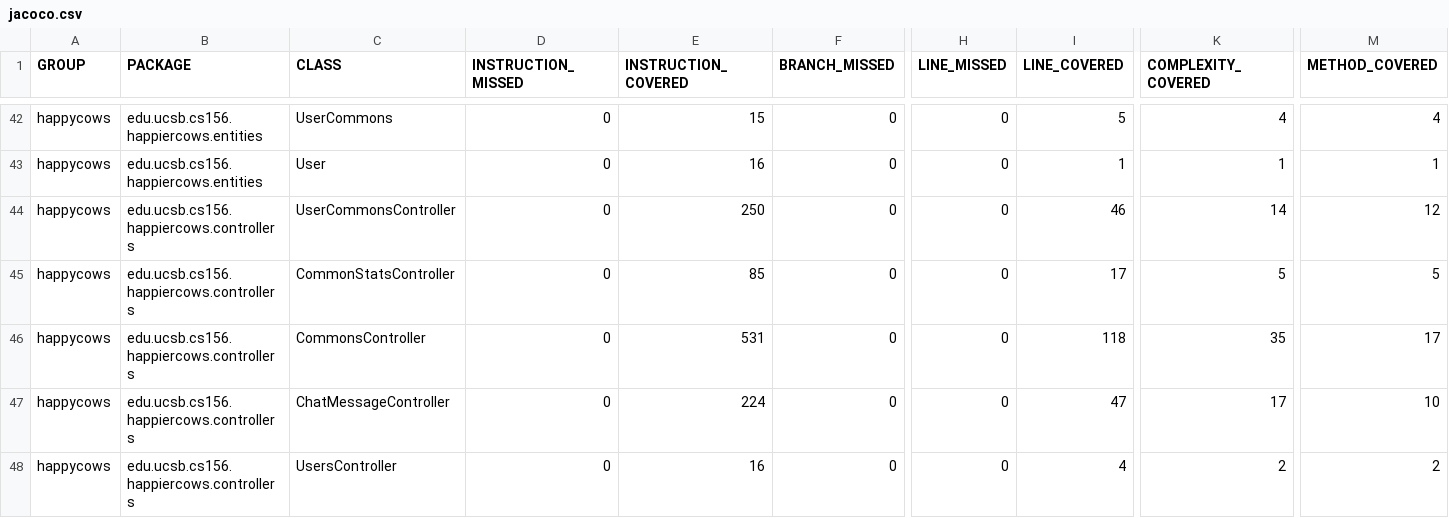
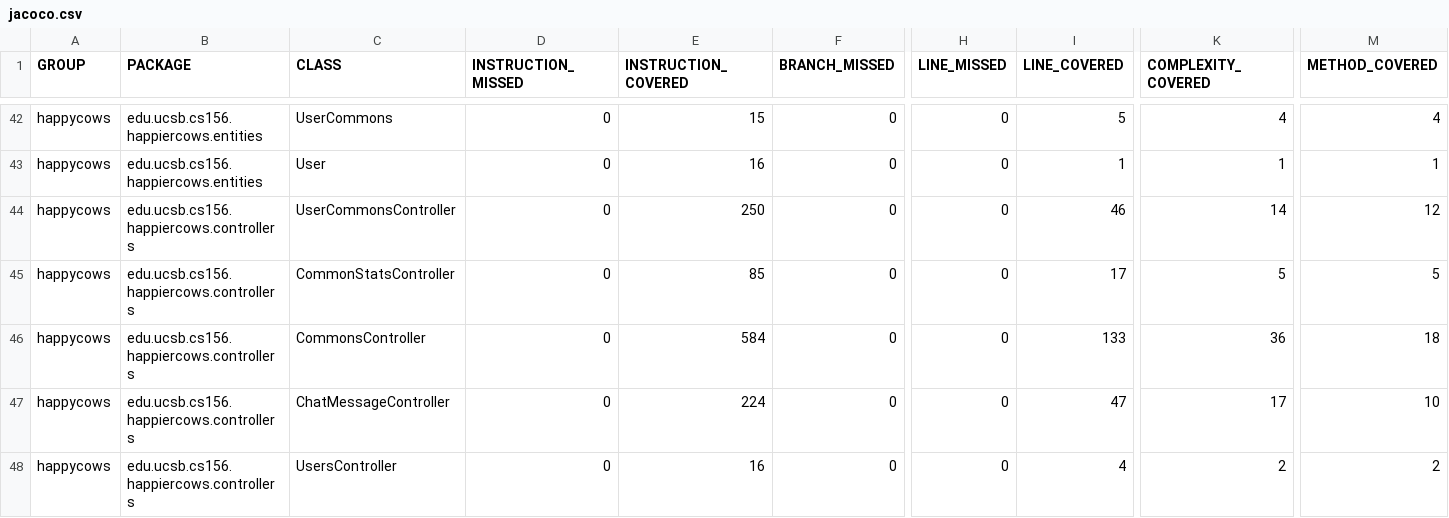
Before and after one commit to ucsb-cs156-f23/proj-happycows-f23-5pm-3, a CSV file: prs/19/jacoco/jacoco.csv, drawn as a sheet; only a part is shown, gaps mark what is left out; the diff names each change by its address in the sheet, - before the commit and + after, or states it on an @@ line.

```diff
--- a/prs/19/jacoco/jacoco.csv
+++ b/prs/19/jacoco/jacoco.csv
-E46 (INSTRUCTION_COVERED): 531
+E46 (INSTRUCTION_COVERED): 584
-I46 (LINE_COVERED): 118
+I46 (LINE_COVERED): 133
-K46 (COMPLEXITY_COVERED): 35
+K46 (COMPLEXITY_COVERED): 36
-M46 (METHOD_COVERED): 17
+M46 (METHOD_COVERED): 18
```
Also changed, not shown: 7 other files.
